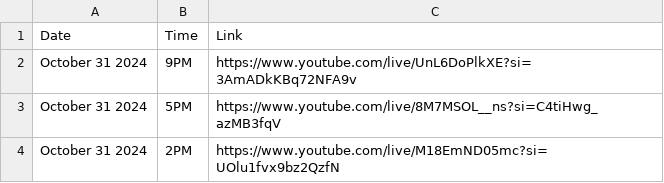
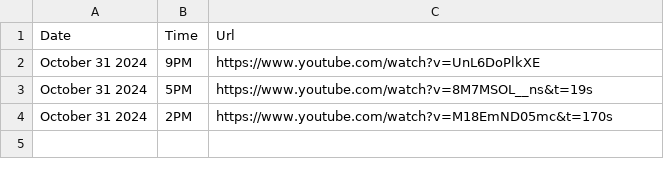
Before and after one commit to David-Monreal/lrsphilippinesofficial, a CSV file: csv/youtube_links.csv, drawn as a sheet.

Commit message:
Update youtube_links.csv

```diff
--- a/csv/youtube_links.csv
+++ b/csv/youtube_links.csv
@@ -1,4 +1,4 @@
-Date,Time,Link
-October 31 2024,9PM,https://www.youtube.com/live/UnL6DoPlkXE?si=3AmADkKBq72NFA9v
-October 31 2024,5PM,https://www.youtube.com/live/8M7MSOL__ns?si=C4tiHwg_azMB3fqV
-October 31 2024,2PM,https://www.youtube.com/live/M18EmND05mc?si=UOlu1fvx9bz2QzfN
+Date,Time,Url
+October 31 2024,9PM,https://www.youtube.com/watch?v=UnL6DoPlkXE
+October 31 2024,5PM,https://www.youtube.com/watch?v=8M7MSOL__ns&t=19s
+October 31 2024,2PM,https://www.youtube.com/watch?v=M18EmND05mc&t=170s
```
